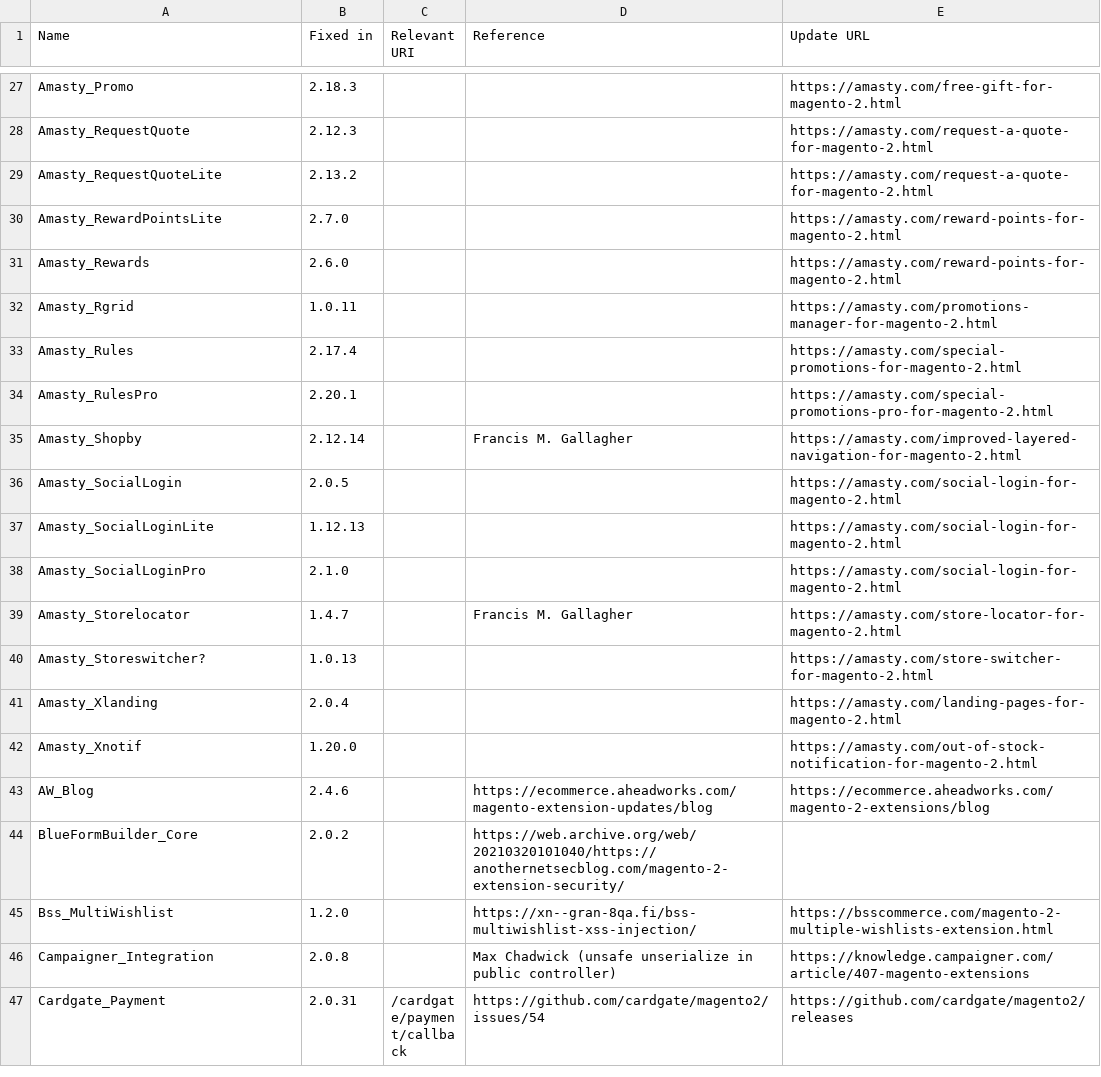
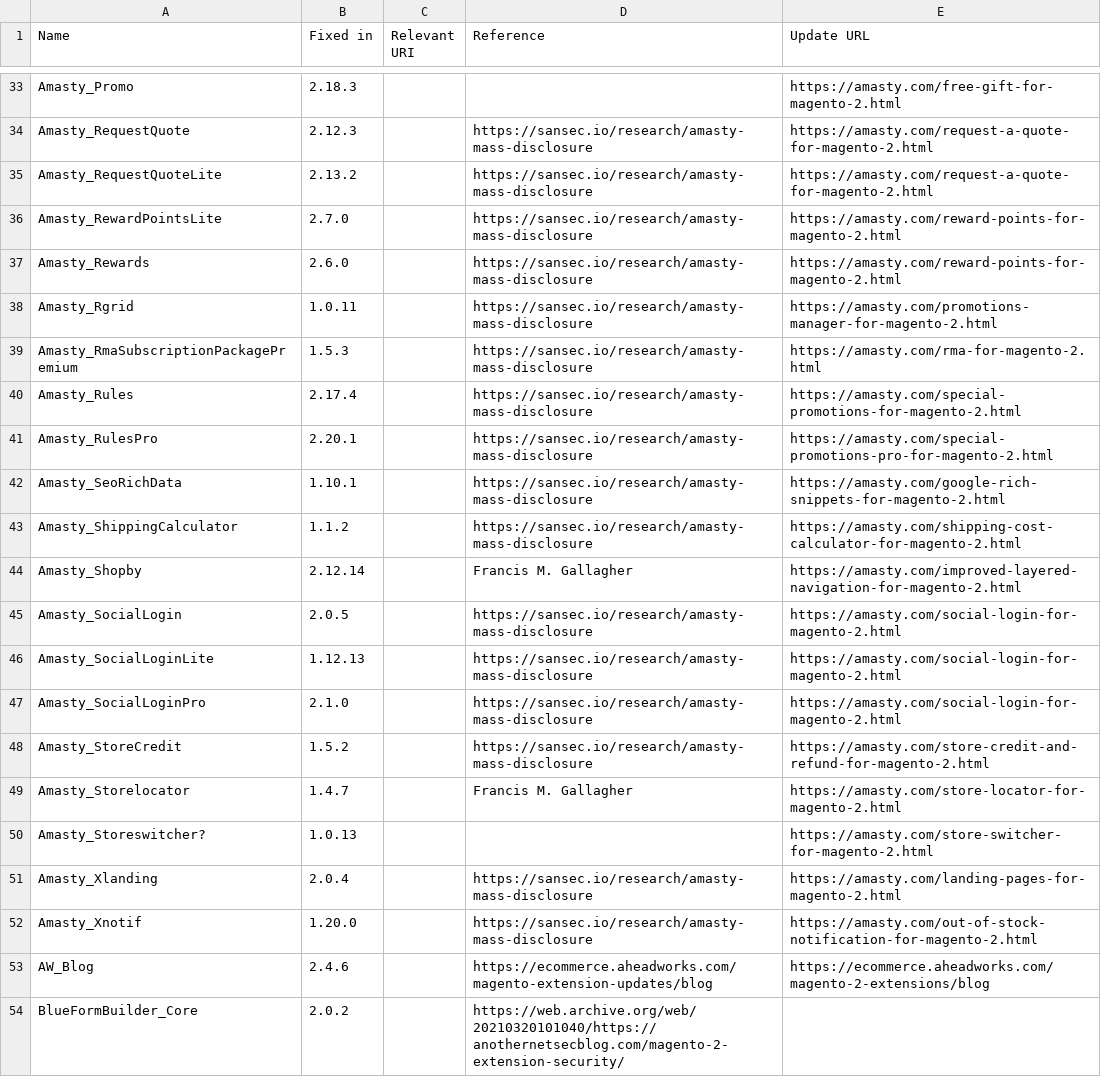
Before and after one commit to sansecio/magevulndb, a CSV file: magento2-vulnerable-extensions.csv, drawn as a sheet; only a part is shown, gaps mark what is left out; the shorter side is filled out with more unchanged rows; addresses are those after the commit; the diff covers the shown part only; the diff names each change by its address in the sheet, - before the commit and + after, or states it on an @@ line.

Commit message:
data(amasty): add mass disclosure modules and advisory references
Add 10 Amasty extensions newly disclosed in the July 2026 mass release and set https://sansec.io/research/amasty-mass-disclosure as the reference for all affected Amasty modules. Correct Amasty_BannersLite to its fixed release 1.2.8.

```diff
--- a/magento2-vulnerable-extensions.csv
+++ b/magento2-vulnerable-extensions.csv
-D34:D38 (Reference): (empty)
+D34:D38 (Reference): https://sansec.io/research/amasty-mass-disclosure
+row 39: Amasty_RmaSubscriptionPackagePremium | 1.5.3 |  | https://sansec.io/research/amasty-mass-disclosure | https://amasty.com/rma-for-magento-2.html
-D40:D41 (Reference): (empty)
+D40:D41 (Reference): https://sansec.io/research/amasty-mass-disclosure
+row 42: Amasty_SeoRichData | 1.10.1 |  | https://sansec.io/research/amasty-mass-disclosure | https://amasty.com/google-rich-snippets-for-magento-2.html
+row 43: Amasty_ShippingCalculator | 1.1.2 |  | https://sansec.io/research/amasty-mass-disclosure | https://amasty.com/shipping-cost-calculator-for-magento-2.html
-D45:D47 (Reference): (empty)
+D45:D47 (Reference): https://sansec.io/research/amasty-mass-disclosure
+row 48: Amasty_StoreCredit | 1.5.2 |  | https://sansec.io/research/amasty-mass-disclosure | https://amasty.com/store-credit-and-refund-for-magento-2.html
-D51:D52 (Reference): (empty)
+D51:D52 (Reference): https://sansec.io/research/amasty-mass-disclosure
```
Also changed, not shown: 6 added rows and 17 edited cells elsewhere in this file.
